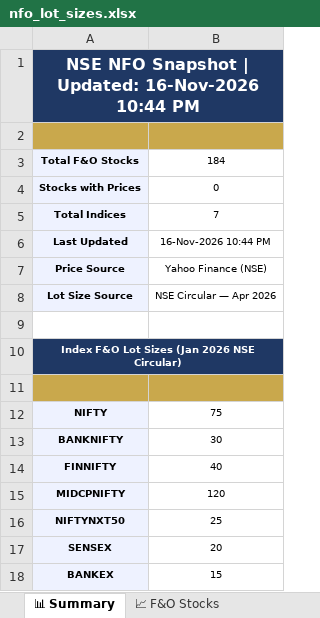
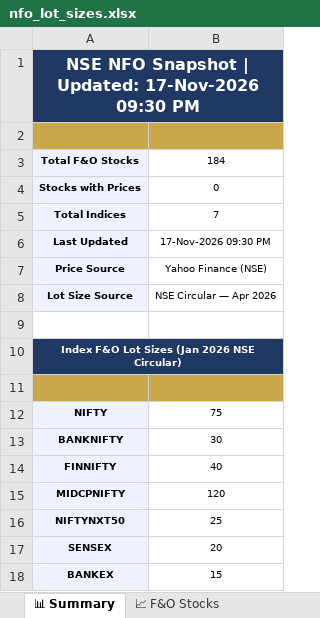
Before and after one commit to spurandhar0/nfo-lot-size-tracker, an Excel workbook: data/nfo_lot_sizes.xlsx, sheet 📊 Summary, drawn as a sheet; values as stored, in another font and other column widths than the file's, no borders; the diff names each change by its address in the sheet, - before the commit and + after, or states it on an @@ line.

```diff
--- a/data/nfo_lot_sizes.xlsx (sheet 📊 Summary)
+++ b/data/nfo_lot_sizes.xlsx (sheet 📊 Summary)
-A1: …| Updated: 16-Nov-2026 10:44 PM
+A1: …| Updated: 17-Nov-2026 09:30 PM
-B6: 16-Nov-2026 10:44 PM
+B6: 17-Nov-2026 09:30 PM
```
Also changed, not shown: sheet 📈 F&O Stocks, sheet 📋 Change Log, sheet 🏛 Indices, 1 other file.
